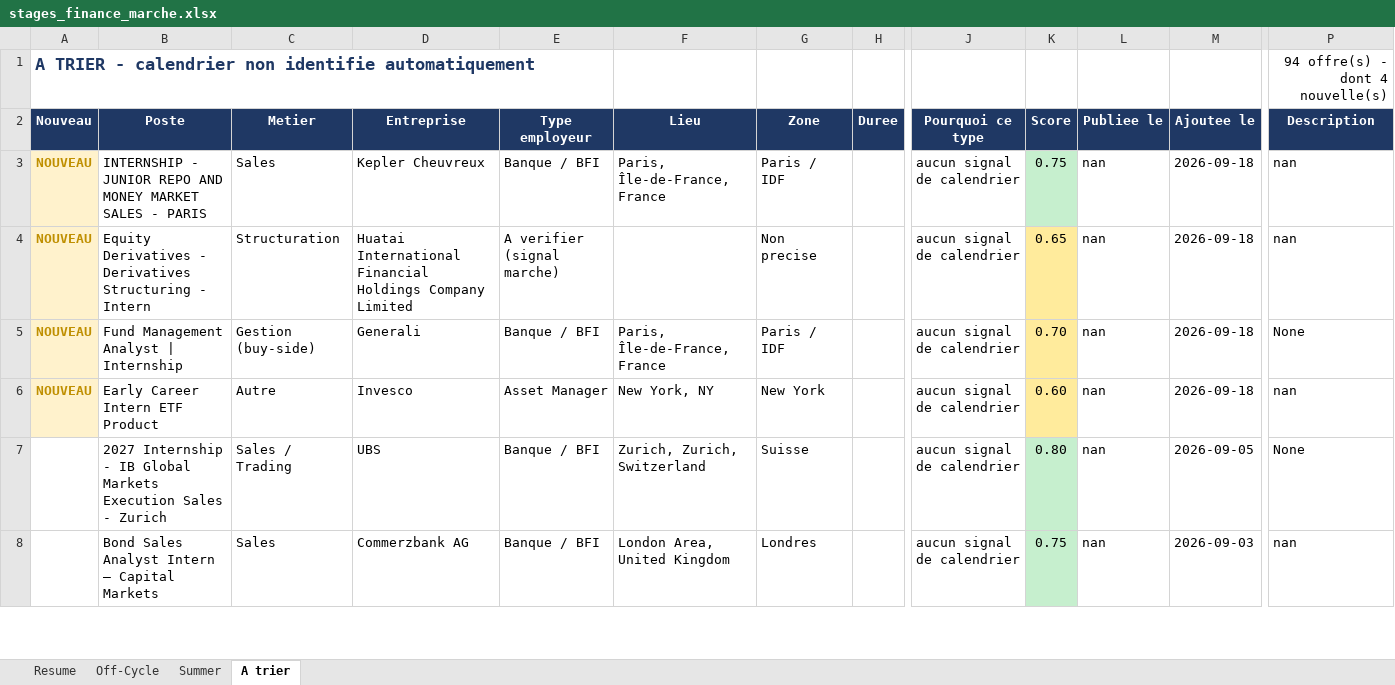
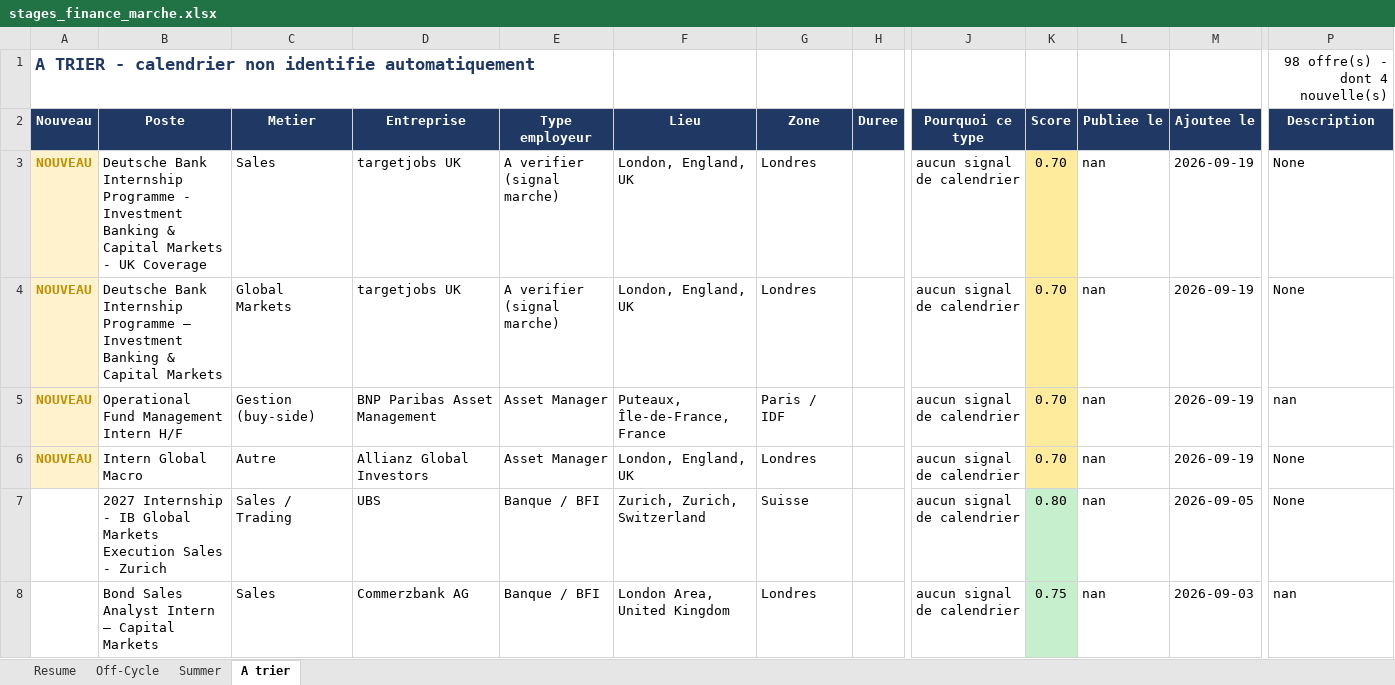
Before and after one commit to sasa2302/finance-internship-scraper, an Excel workbook: data/stages_finance_marche.xlsx, sheet A trier, drawn as a sheet; only a part is shown, gaps mark what is left out; values as stored, in another font and other column widths than the file's, no borders; the diff covers the shown part only; the diff names each change by its address in the sheet, - before the commit and + after, or states it on an @@ line.

```diff
--- a/data/stages_finance_marche.xlsx (sheet A trier)
+++ b/data/stages_finance_marche.xlsx (sheet A trier)
-P1 (Description): 94 offre(s) - dont 4 nouvelle(s)
+P1 (Description): 98 offre(s) - dont 4 nouvelle(s)
-B3 (Poste): INTERNSHIP - JUNIOR REPO AND MONEY MARKET SALES - PARIS
+B3 (Poste): Deutsche Bank Internship Programme - Investment Banking & Capital Markets - UK Coverage
-D3 (Entreprise): Kepler Cheuvreux
+D3 (Entreprise): targetjobs UK
-E3 (Type employeur): Banque / BFI
+E3 (Type employeur): A verifier (signal marche)
-F3 (Lieu): Paris, Île-de-France, France
+F3 (Lieu): London, England, UK
-G3 (Zone): Paris / IDF
+G3 (Zone): Londres
-K3 (Score): 0.75
+K3 (Score): 0.70
-K3 fill: #C6EFCE
+K3 fill: #FFEB9C
-M3:M6 (Ajoutee le): 2026-09-18
+M3:M6 (Ajoutee le): 2026-09-19
-P3:P4 (Description): nan
+P3:P4 (Description): None
-B4 (Poste): Equity Derivatives - Derivatives Structuring - Intern
+B4 (Poste): Deutsche Bank Internship Programme – Investment Banking & Capital Markets
-C4 (Metier): Structuration
+C4 (Metier): Global Markets
-D4 (Entreprise): Huatai International Financial Holdings Company Limited
+D4 (Entreprise): targetjobs UK
-F4 (Lieu): (empty)
+F4 (Lieu): London, England, UK
-G4 (Zone): Non precise
+G4 (Zone): Londres
-K4 (Score): 0.65
+K4 (Score): 0.70
-B5 (Poste): Fund Management Analyst | Internship
+B5 (Poste): Operational Fund Management Intern H/F
-D5 (Entreprise): Generali
+D5 (Entreprise): BNP Paribas Asset Management
-E5 (Type employeur): Banque / BFI
+E5 (Type employeur): Asset Manager
-F5 (Lieu): Paris, Île-de-France, France
+F5 (Lieu): Puteaux, Île-de-France, France
-P5 (Description): None
+P5 (Description): nan
-B6 (Poste): Early Career Intern ETF Product
+B6 (Poste): Intern Global Macro
-D6 (Entreprise): Invesco
+D6 (Entreprise): Allianz Global Investors
-F6 (Lieu): New York, NY
+F6 (Lieu): London, England, UK
-G6 (Zone): New York
+G6 (Zone): Londres
-K6 (Score): 0.60
+K6 (Score): 0.70
-P6 (Description): nan
+P6 (Description): None
```
Also changed, not shown: 4 added rows elsewhere in this sheet, sheet Summer, sheet Off-Cycle, sheet Resume, 2 other files.
